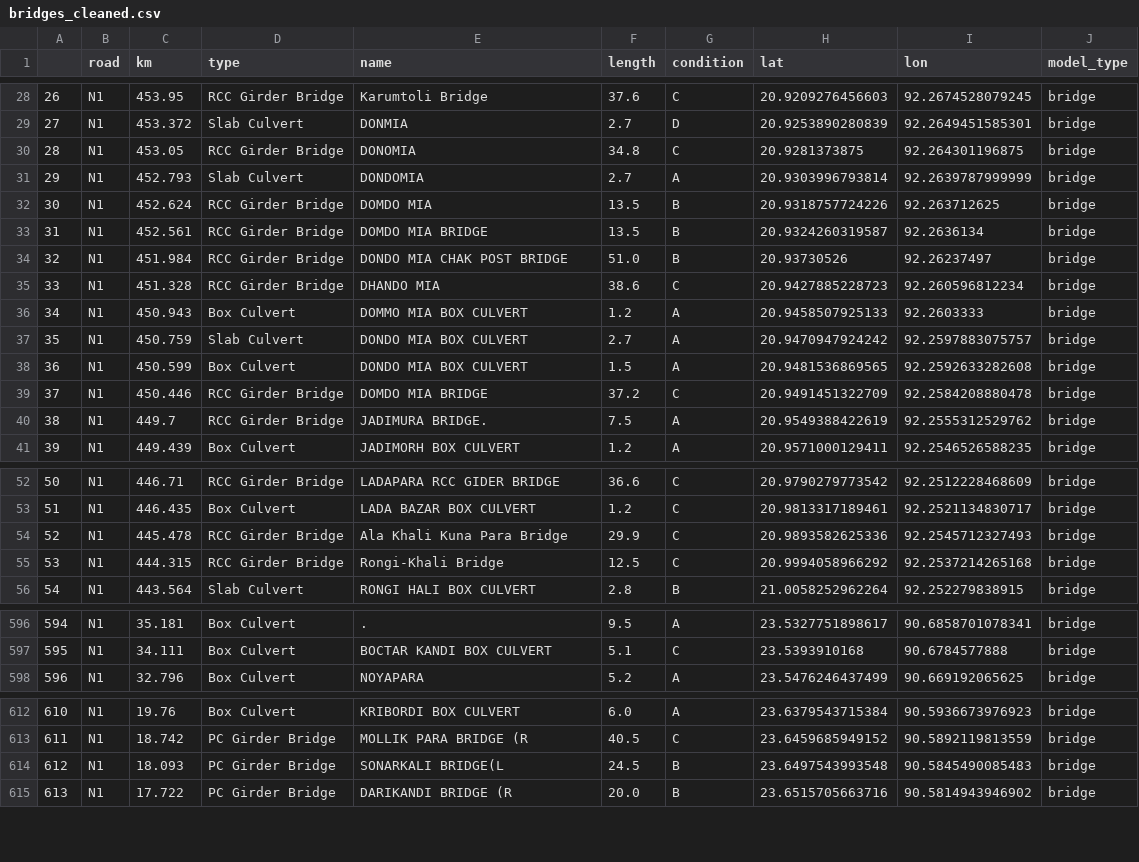
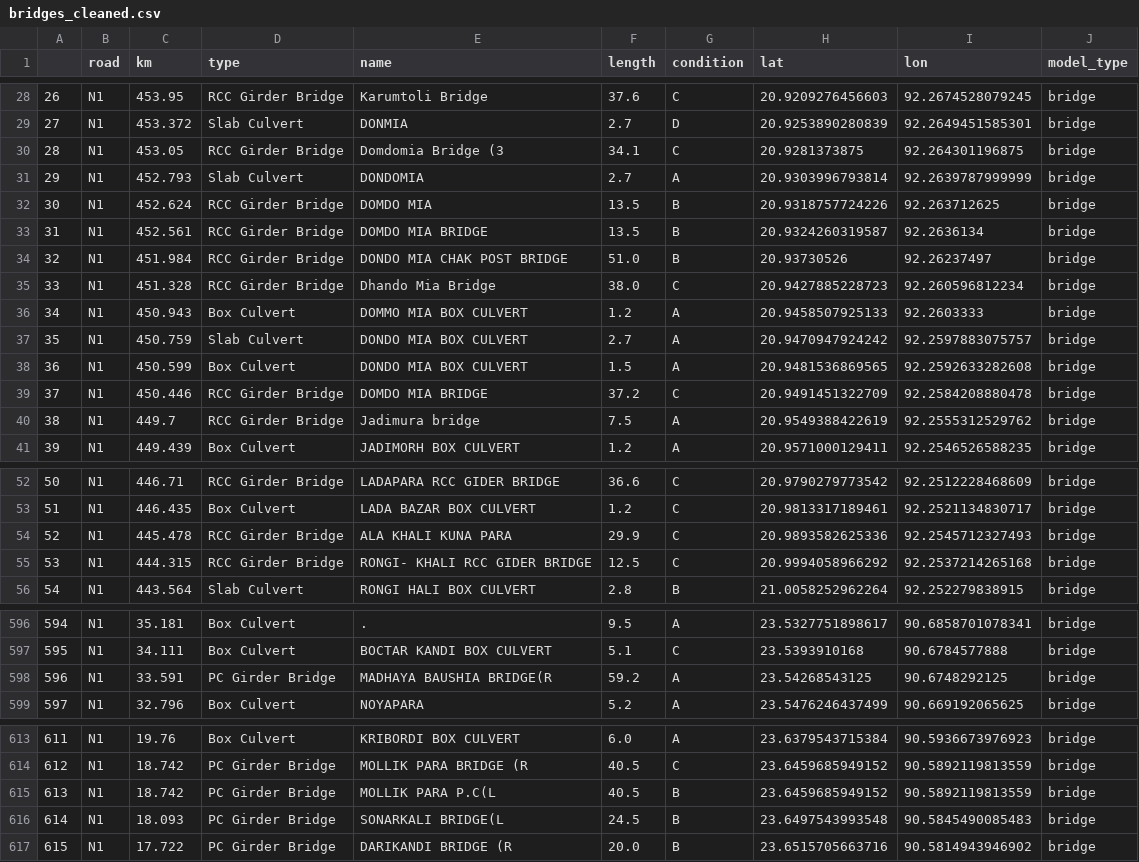
Before and after one commit to mlmoleman/EPA133a-Lab, a CSV file: EPA133a-G07-A2/data/bridges_cleaned.csv, drawn as a sheet; only a part is shown, gaps mark what is left out; the diff covers the shown part only; the diff names each change by its address in the sheet, - before the commit and + after, or states it on an @@ line.

```diff
--- a/EPA133a-G07-A2/data/bridges_cleaned.csv
+++ b/EPA133a-G07-A2/data/bridges_cleaned.csv
-E30 (name): DONOMIA
+E30 (name): Domdomia Bridge (3
-F30 (length): 34.8
+F30 (length): 34.1
-E35 (name): DHANDO MIA
+E35 (name): Dhando Mia Bridge
-F35 (length): 38.6
+F35 (length): 38.0
-E40 (name): JADIMURA BRIDGE.
+E40 (name): Jadimura bridge
-E54 (name): Ala Khali Kuna Para Bridge
+E54 (name): ALA KHALI KUNA PARA
-E55 (name): Rongi-Khali Bridge
+E55 (name): RONGI- KHALI RCC GIDER BRIDGE
@@ column A renumbered from row 461 down @@
+row 598: 596 | N1 | 33.591 | PC Girder Bridge | MADHAYA BAUSHIA BRIDGE(R | 59.2 | A | 23.54268543125 | 90.6748292125 | bridge
+row 615: 613 | N1 | 18.742 | PC Girder Bridge | MOLLIK PARA P.C(L | 40.5 | B | 23.6459685949152 | 90.5892119813559 | bridge
```
Also changed, not shown: 2 moved rows and 17 edited cells elsewhere in this file, EPA133a-G07-A2/data/bridges_cleaned_linked.csv, 4 other files.
